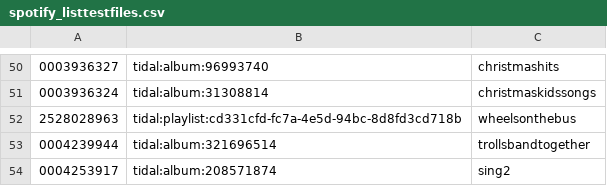
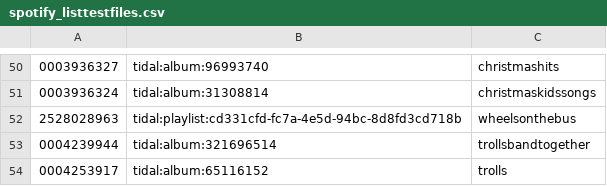
Before and after one commit to peadarforbes/musicbox, a CSV file: spotify_listtestfiles.csv, drawn as a sheet; only a part is shown, gaps mark what is left out.

Commit message:
Update spotify_listtestfiles.csv

```diff
--- a/spotify_listtestfiles.csv
+++ b/spotify_listtestfiles.csv
@@ -53,2 +53,2 @@
 0004239944,tidal:album:321696514,trollsbandtogether
-0004253917,tidal:album:208571874,sing2
+0004253917,tidal:album:65116152,trolls
```
